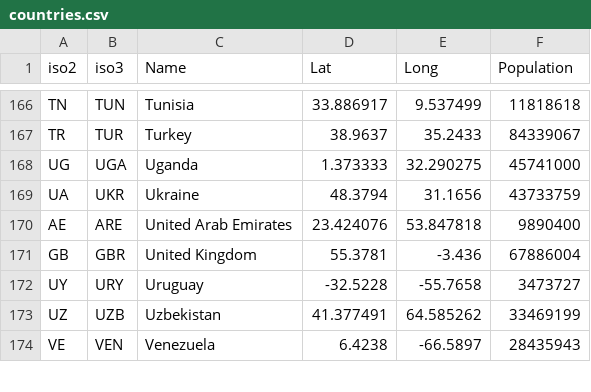
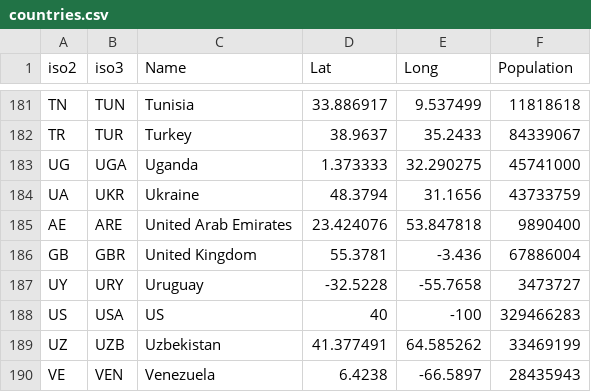
Before and after one commit to zsoltsarosi/covid19tracker-backend, a CSV file: covid19tracker/DataSeed/countries.csv, drawn as a sheet; only a part is shown, gaps mark what is left out; the diff covers the shown part only.

```diff
--- a/covid19tracker/DataSeed/countries.csv
+++ b/covid19tracker/DataSeed/countries.csv
@@ -172,2 +187,3 @@ GB,GBR,United Kingdom,55.3781,-3.436,67886004
 UY,URY,Uruguay,-32.5228,-55.7658,3473727
+US,USA,US,40,-100,329466283
 UZ,UZB,Uzbekistan,41.377491,64.585262,33469199
```
Also changed, not shown: 15 added rows elsewhere in this file, 2 other files.
